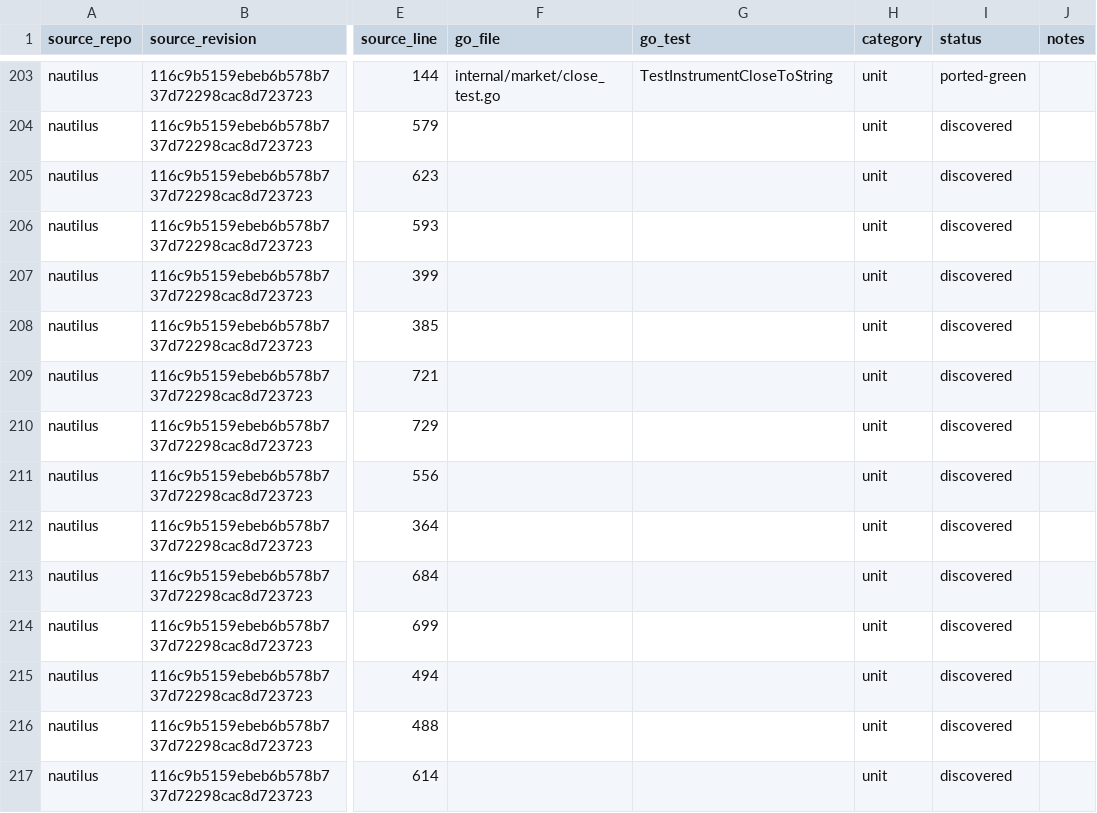
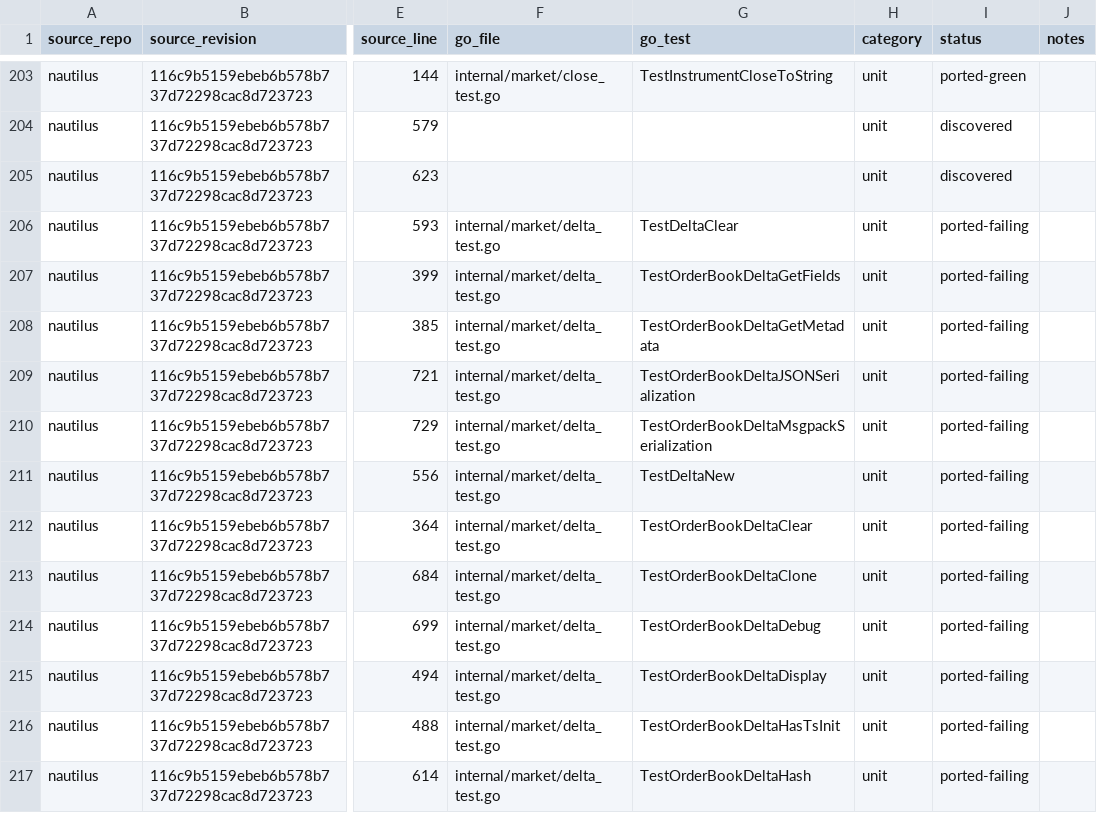
Before and after one commit to pbrazdil/platformgo, a CSV file: ports/test-port-map.csv, drawn as a sheet; only a part is shown, gaps mark what is left out; the diff covers the shown part only; the diff names each change by its address in the sheet, - before the commit and + after, or states it on an @@ line.

Commit message:
test(market): port order book delta specifications

```diff
--- a/ports/test-port-map.csv
+++ b/ports/test-port-map.csv
-F206:F217 (go_file): (empty)
+F206:F217 (go_file): internal/market/delta_test.go
-G206 (go_test): (empty)
+G206 (go_test): TestDeltaClear
-I206:I217 (status): discovered
+I206:I217 (status): ported-failing
-G207 (go_test): (empty)
+G207 (go_test): TestOrderBookDeltaGetFields
-G208 (go_test): (empty)
+G208 (go_test): TestOrderBookDeltaGetMetadata
-G209 (go_test): (empty)
+G209 (go_test): TestOrderBookDeltaJSONSerialization
-G210 (go_test): (empty)
+G210 (go_test): TestOrderBookDeltaMsgpackSerialization
-G211 (go_test): (empty)
+G211 (go_test): TestDeltaNew
-G212 (go_test): (empty)
+G212 (go_test): TestOrderBookDeltaClear
-G213 (go_test): (empty)
+G213 (go_test): TestOrderBookDeltaClone
-G214 (go_test): (empty)
+G214 (go_test): TestOrderBookDeltaDebug
-G215 (go_test): (empty)
+G215 (go_test): TestOrderBookDeltaDisplay
-G216 (go_test): (empty)
+G216 (go_test): TestOrderBookDeltaHasTsInit
-G217 (go_test): (empty)
+G217 (go_test): TestOrderBookDeltaHash
```
Also changed, not shown: 36 edited cells elsewhere in this file, 1 other file.
